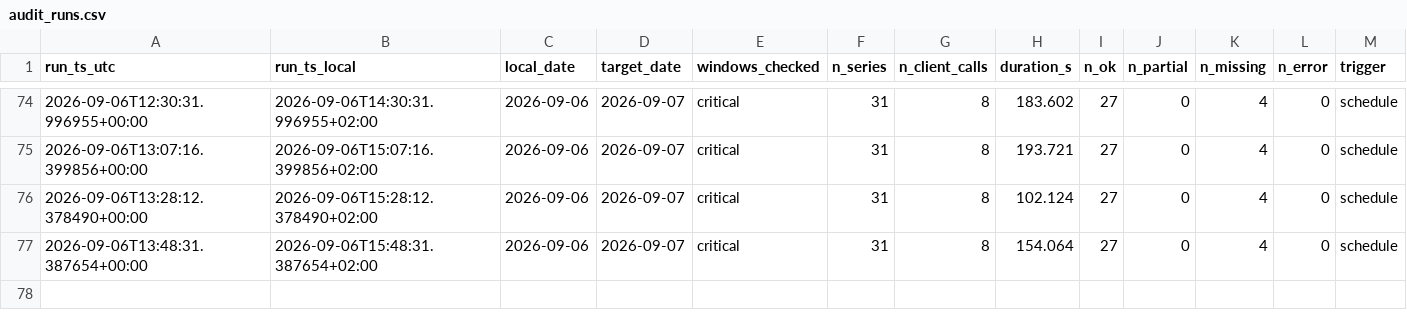
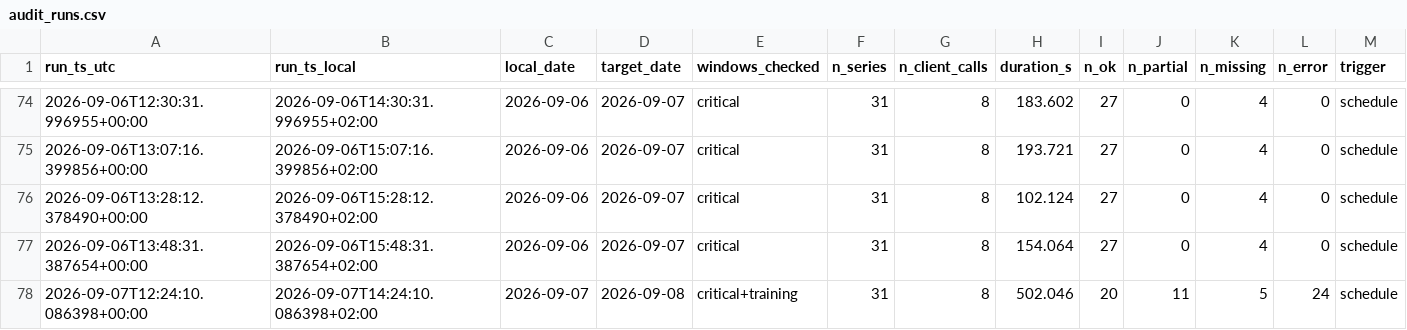
Before and after one commit to soentkeblindow/day-ahead-forecast-live-ops, a CSV file: logs/audit_runs.csv, drawn as a sheet; only a part is shown, gaps mark what is left out; the diff names each change by its address in the sheet, - before the commit and + after, or states it on an @@ line.

```diff
--- a/logs/audit_runs.csv
+++ b/logs/audit_runs.csv
+row 78: 2026-09-07T12:24:10.086398+00:00 | 2026-09-07T14:24:10.086398+02:00 | 2026-09-07 | 2026-09-08 | critical+training | 31 | 8 | 502.046 | 20 | 11 | 5 | 24 | schedule
```
Also changed, not shown: logs/challenge_catalog.csv, 1 other file.
